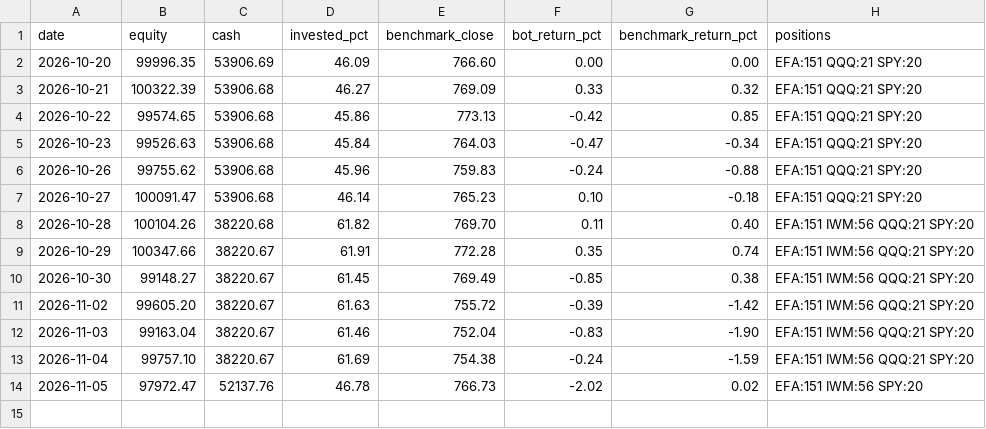
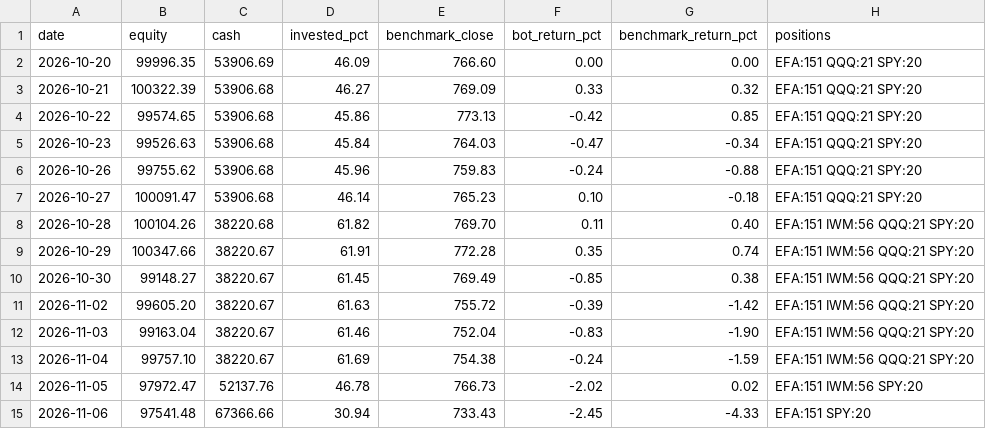
Before and after one commit to TomO1232321/trading-bot, a CSV file: journal/history.csv, drawn as a sheet.

```diff
--- a/journal/history.csv
+++ b/journal/history.csv
@@ -14 +14,2 @@ date,equity,cash,invested_pct,benchmark_close,bot_return_pct,benchmark_return_pc
 2026-11-05,97972.47,52137.76,46.78,766.73,-2.02,0.02,EFA:151 IWM:56 SPY:20
+2026-11-06,97541.48,67366.66,30.94,733.43,-2.45,-4.33,EFA:151 SPY:20
```
Also changed, not shown: 1 other file.
